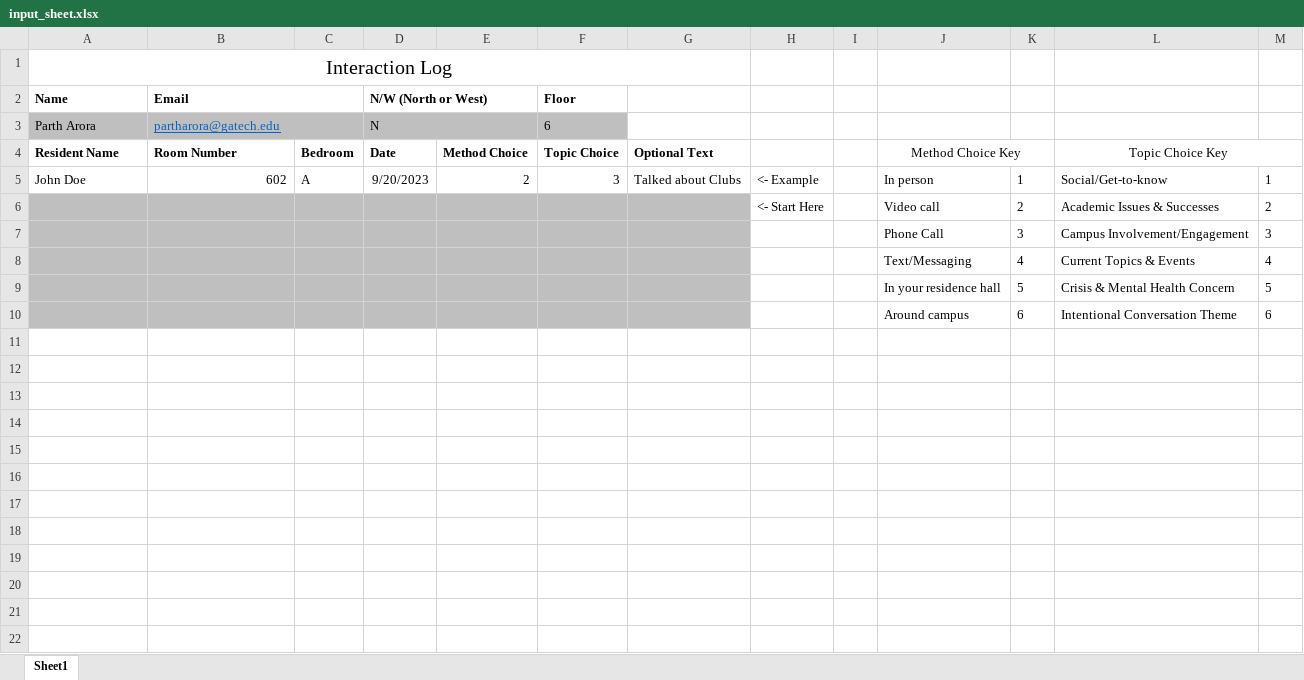
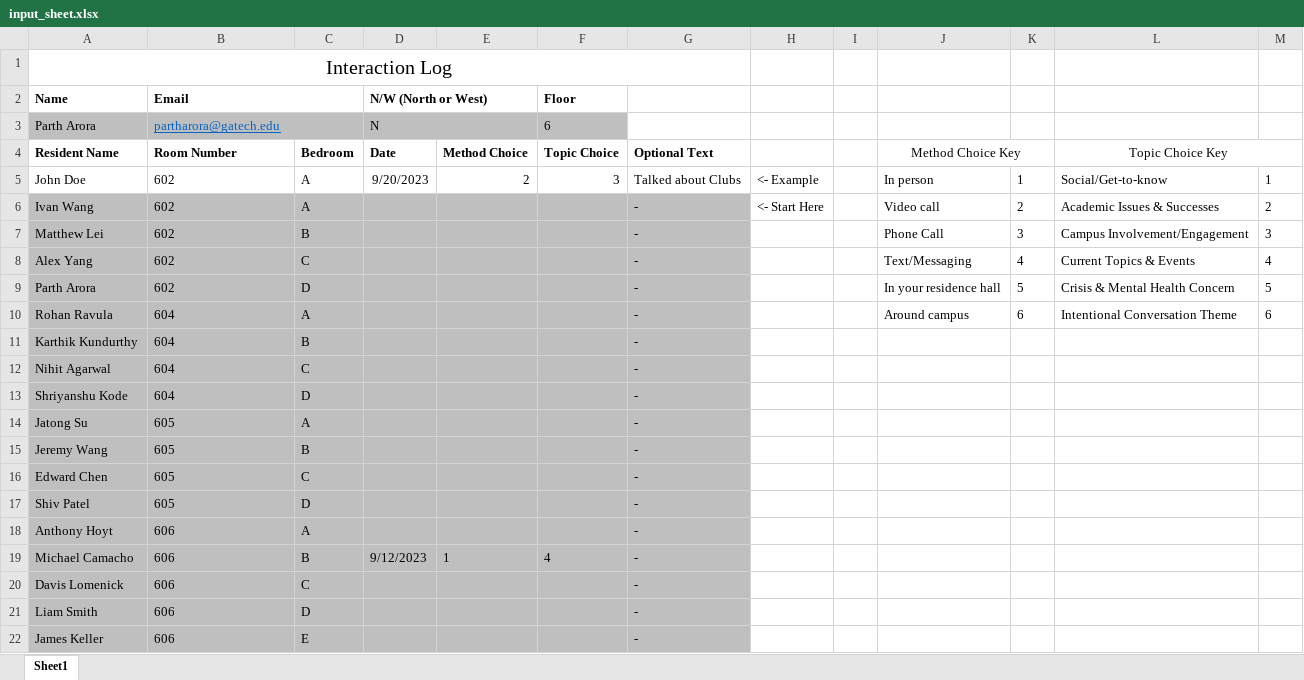
Before and after one commit to partharora1105/GT-RA-Log-Bot, an Excel workbook: input_sheet.xlsx, sheet Sheet1, drawn as a sheet; only a part is shown; values as stored, in another font and other column widths than the file's, no borders; the diff covers the shown part only; the diff names each change by its address in the sheet, - before the commit and + after, or states it on an @@ line.

Commit message:
Added NaN expection and sample data

```diff
--- a/input_sheet.xlsx (sheet Sheet1)
+++ b/input_sheet.xlsx (sheet Sheet1)
-B5 alignment: right
+B5 alignment: left
-A6 (Name): (empty)
+A6 (Name): Ivan Wang
-B6:B9 (Email): (empty)
+B6:B9 (Email): 602
-C6: (empty)
+C6: A
-G6:G10: (empty)
+G6:G10: -
-A7 (Name): (empty)
+A7 (Name): Matthew Lei
-C7: (empty)
+C7: B
-A8 (Name): (empty)
+A8 (Name): Alex Yang
-C8: (empty)
+C8: C
-A9 (Name): (empty)
+A9 (Name): Parth Arora
-C9: (empty)
+C9: D
-A10 (Name): (empty)
+A10 (Name): Rohan Ravula
-B10 (Email): (empty)
+B10 (Email): 604
-C10: (empty)
+C10: A
+row 11: Karthik Kundurthy | 604 | B |  |  |  | -
+row 12: Nihit Agarwal | 604 | C |  |  |  | -
+row 13: Shriyanshu Kode | 604 | D |  |  |  | -
+row 14: Jatong Su | 605 | A |  |  |  | -
+row 15: Jeremy Wang | 605 | B |  |  |  | -
+row 16: Edward Chen | 605 | C |  |  |  | -
+row 17: Shiv Patel | 605 | D |  |  |  | -
+row 18: Anthony Hoyt | 606 | A |  |  |  | -
+row 19: Michael Camacho | 606 | B | 9/12/2023 | 1 | 4 | -
+row 20: Davis Lomenick | 606 | C |  |  |  | -
+row 21: Liam Smith | 606 | D |  |  |  | -
+row 22: James Keller | 606 | E |  |  |  | -
```
Also changed, not shown: 35 added rows elsewhere in this sheet, 2 other files.
